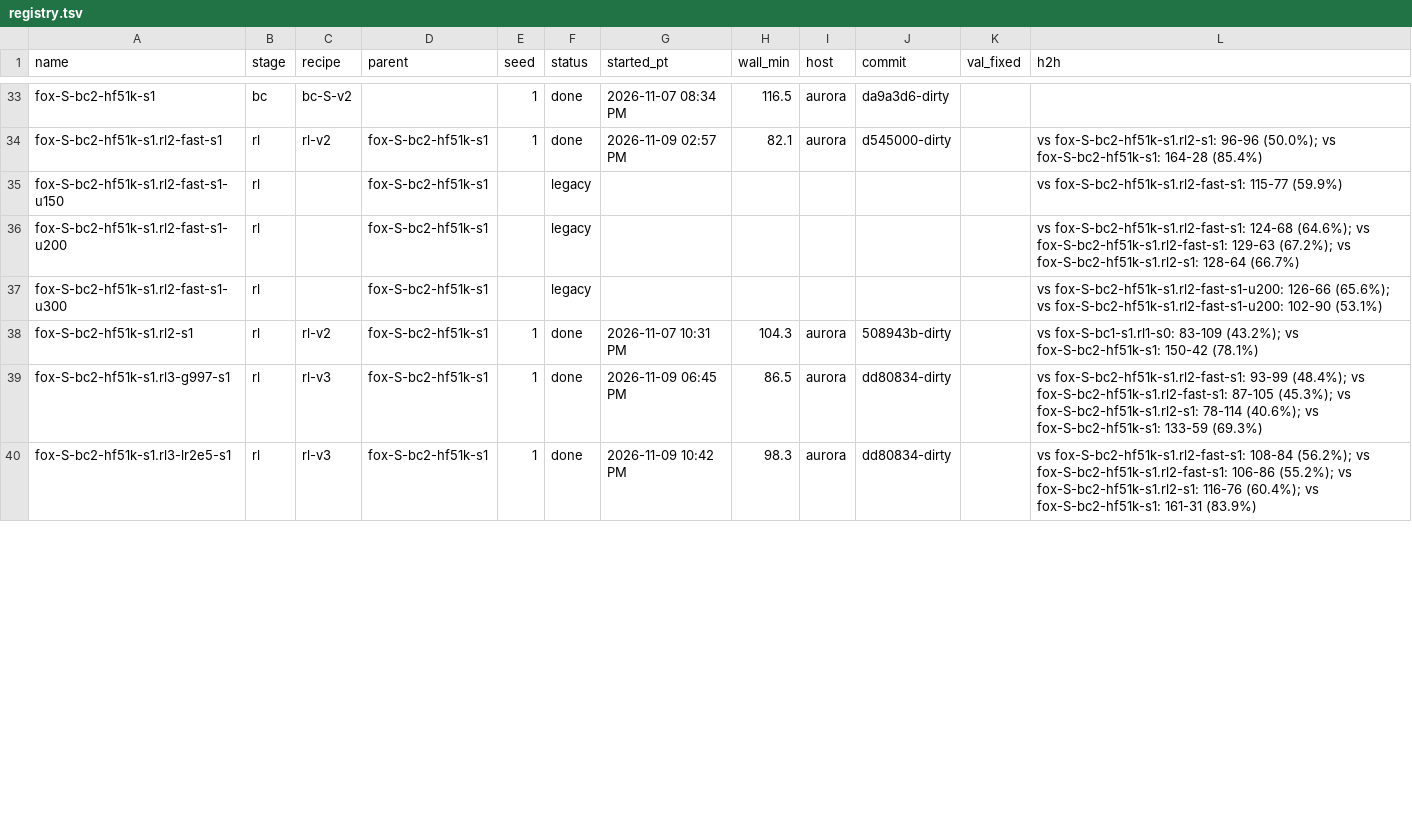
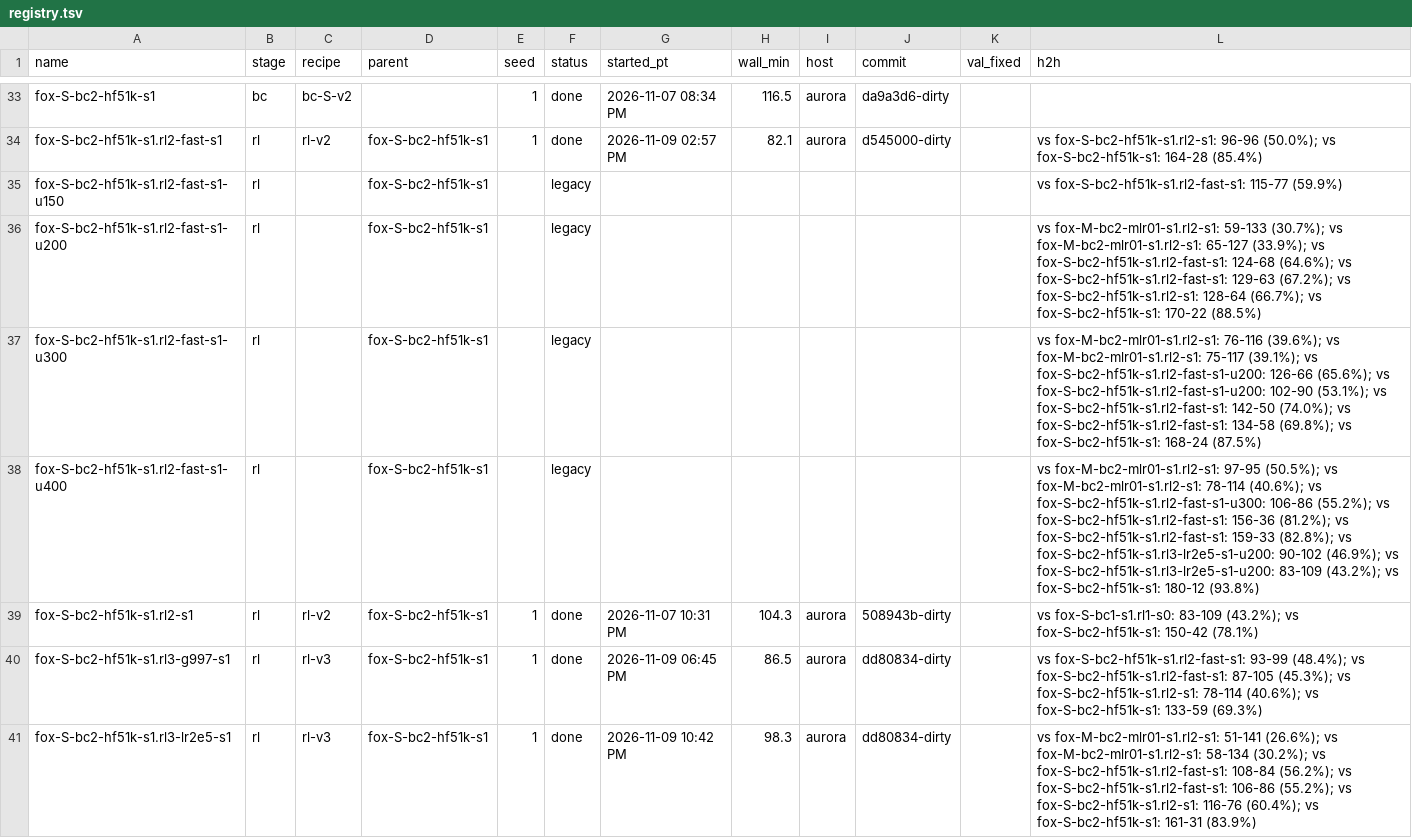
Before and after one commit to erickfm/MIMIC, a TSV file: runs/registry.tsv, drawn as a sheet; only a part is shown, gaps mark what is left out; the diff covers the shown part only.

```diff
--- a/runs/registry.tsv
+++ b/runs/registry.tsv
@@ -35,6 +35,7 @@ fox-S-bc2-hf51k-s1.rl2-fast-s1	rl	rl-v2	fox-S-bc2-hf51k-s1	1	done	2026-11-09 02:
 fox-S-bc2-hf51k-s1.rl2-fast-s1-u150	rl		fox-S-bc2-hf51k-s1		legacy						vs fox-S-bc2-hf51k-s1.rl2-fast-s1: 115-77 (59.9%)
-fox-S-bc2-hf51k-s1.rl2-fast-s1-u200	rl		fox-S-bc2-hf51k-s1		legacy						vs fox-S-bc2-hf51k-s1.rl2-fast-s1: 124-68 (64.6%); vs fox-S-bc2-hf51k-s1.rl2-fast-s1: 129-63 (67.2%); vs fox-S-bc2-hf51k-s1.rl2-s1: 128-64 (66.7%)
-fox-S-bc2-hf51k-s1.rl2-fast-s1-u300	rl		fox-S-bc2-hf51k-s1		legacy						vs fox-S-bc2-hf51k-s1.rl2-fast-s1-u200: 126-66 (65.6%); vs fox-S-bc2-hf51k-s1.rl2-fast-s1-u200: 102-90 (53.1%)
+fox-S-bc2-hf51k-s1.rl2-fast-s1-u200	rl		fox-S-bc2-hf51k-s1		legacy						vs fox-M-bc2-mlr01-s1.rl2-s1: 59-133 (30.7%); vs fox-M-bc2-mlr01-s1.rl2-s1: 65-127 (33.9%); vs fox-S-bc2-hf51k-s1.rl2-fast-s1: 124-68 (64.6%); vs fox-S-bc2-hf51k-s1.rl2-fast-s1: 129-63 (67.2%); vs fox-S-bc2-hf51k-s1.rl2-s1: 128-64 (66.7%); vs fox-S-bc2-hf51k-s1: 170-22 (88.5%)
+fox-S-bc2-hf51k-s1.rl2-fast-s1-u300	rl		fox-S-bc2-hf51k-s1		legacy						vs fox-M-bc2-mlr01-s1.rl2-s1: 76-116 (39.6%); vs fox-M-bc2-mlr01-s1.rl2-s1: 75-117 (39.1%); vs fox-S-bc2-hf51k-s1.rl2-fast-s1-u200: 126-66 (65.6%); vs fox-S-bc2-hf51k-s1.rl2-fast-s1-u200: 102-90 (53.1%); vs fox-S-bc2-hf51k-s1.rl2-fast-s1: 142-50 (74.0%); vs fox-S-bc2-hf51k-s1.rl2-fast-s1: 134-58 (69.8%); vs fox-S-bc2-hf51k-s1: 168-24 (87.5%)
+fox-S-bc2-hf51k-s1.rl2-fast-s1-u400	rl		fox-S-bc2-hf51k-s1		legacy						vs fox-M-bc2-mlr01-s1.rl2-s1: 97-95 (50.5%); vs fox-M-bc2-mlr01-s1.rl2-s1: 78-114 (40.6%); vs fox-S-bc2-hf51k-s1.rl2-fast-s1-u300: 106-86 (55.2%); vs fox-S-bc2-hf51k-s1.rl2-fast-s1: 156-36 (81.2%); vs fox-S-bc2-hf51k-s1.rl2-fast-s1: 159-33 (82.8%); vs fox-S-bc2-hf51k-s1.rl3-lr2e5-s1-u200: 90-102 (46.9%); vs fox-S-bc2-hf51k-s1.rl3-lr2e5-s1-u200: 83-109 (43.2%); vs fox-S-bc2-hf51k-s1: 180-12 (93.8%)
 fox-S-bc2-hf51k-s1.rl2-s1	rl	rl-v2	fox-S-bc2-hf51k-s1	1	done	2026-11-07 10:31 PM	104.3	aurora	508943b-dirty		vs fox-S-bc1-s1.rl1-s0: 83-109 (43.2%); vs fox-S-bc2-hf51k-s1: 150-42 (78.1%)
 fox-S-bc2-hf51k-s1.rl3-g997-s1	rl	rl-v3	fox-S-bc2-hf51k-s1	1	done	2026-11-09 06:45 PM	86.5	aurora	dd80834-dirty		vs fox-S-bc2-hf51k-s1.rl2-fast-s1: 93-99 (48.4%); vs fox-S-bc2-hf51k-s1.rl2-fast-s1: 87-105 (45.3%); vs fox-S-bc2-hf51k-s1.rl2-s1: 78-114 (40.6%); vs fox-S-bc2-hf51k-s1: 133-59 (69.3%)
-fox-S-bc2-hf51k-s1.rl3-lr2e5-s1	rl	rl-v3	fox-S-bc2-hf51k-s1	1	done	2026-11-09 10:42 PM	98.3	aurora	dd80834-dirty		vs fox-S-bc2-hf51k-s1.rl2-fast-s1: 108-84 (56.2%); vs fox-S-bc2-hf51k-s1.rl2-fast-s1: 106-86 (55.2%); vs fox-S-bc2-hf51k-s1.rl2-s1: 116-76 (60.4%); vs fox-S-bc2-hf51k-s1: 161-31 (83.9%)
+fox-S-bc2-hf51k-s1.rl3-lr2e5-s1	rl	rl-v3	fox-S-bc2-hf51k-s1	1	done	2026-11-09 10:42 PM	98.3	aurora	dd80834-dirty		vs fox-M-bc2-mlr01-s1.rl2-s1: 51-141 (26.6%); vs fox-M-bc2-mlr01-s1.rl2-s1: 58-134 (30.2%); vs fox-S-bc2-hf51k-s1.rl2-fast-s1: 108-84 (56.2%); vs fox-S-bc2-hf51k-s1.rl2-fast-s1: 106-86 (55.2%); vs fox-S-bc2-hf51k-s1.rl2-s1: 116-76 (60.4%); vs fox-S-bc2-hf51k-s1: 161-31 (83.9%)
```
Also changed, not shown: 4 added rows and 1 edited cell elsewhere in this file, 55 other files.
